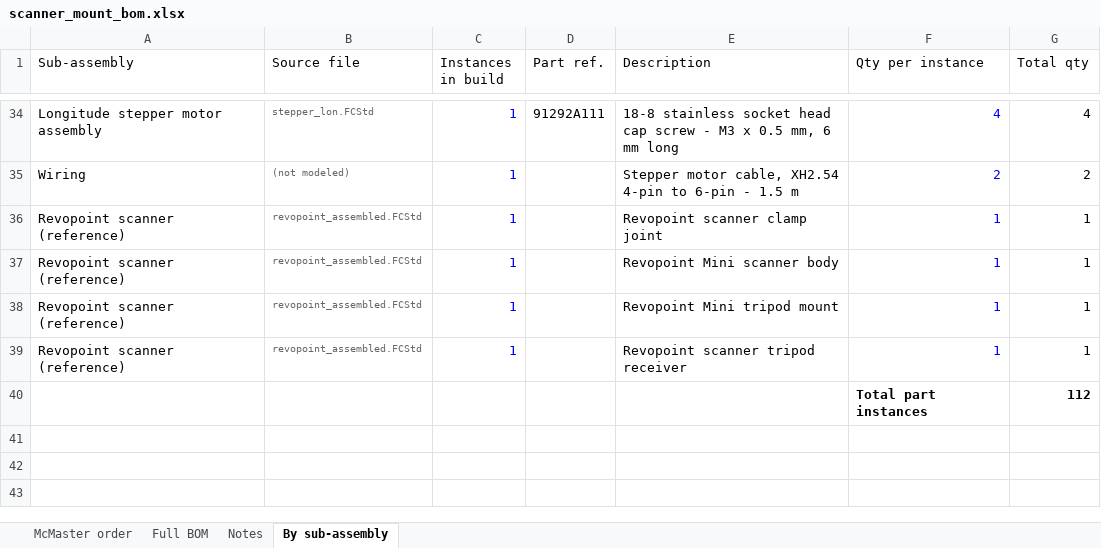
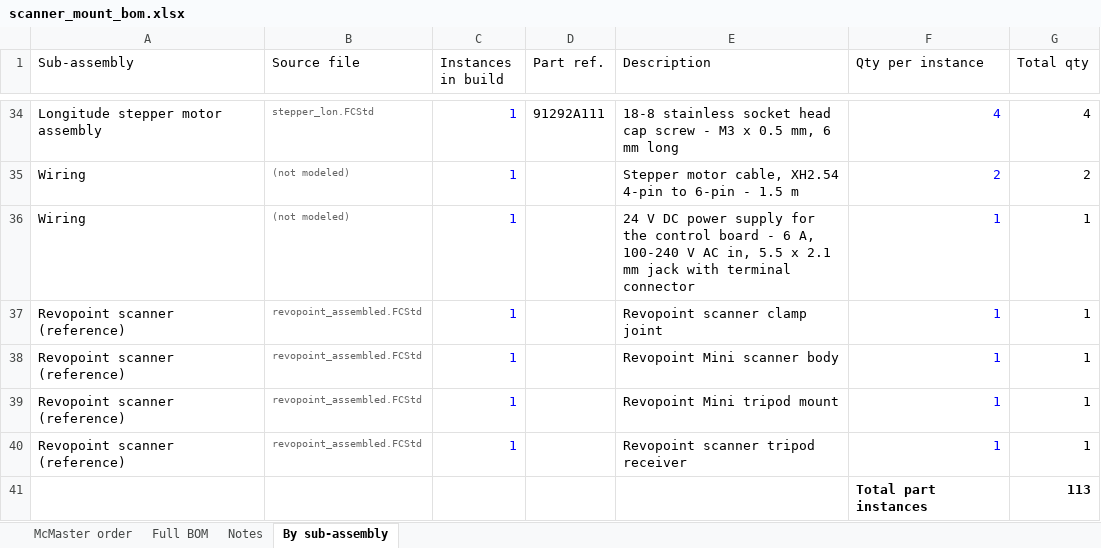
Before and after one commit to HazenBabcock/revopoint-lat-lon-scanner, an Excel workbook: cad/scanner_mount_bom.xlsx, sheet By sub-assembly, drawn as a sheet; only a part is shown, gaps mark what is left out; values as stored, in another font and other column widths than the file's, no borders; addresses are those after the commit; the diff names each change by its address in the sheet, - before the commit and + after, or states it on an @@ line.

```diff
--- a/cad/scanner_mount_bom.xlsx (sheet By sub-assembly)
+++ b/cad/scanner_mount_bom.xlsx (sheet By sub-assembly)
+row 36: Wiring | (not modeled) | 1 |  | 24 V DC power supply for the control board - 6 A, 100-240 V AC in, 5.5 x 2.1 mm jack with terminal connector | 1 | 1
-G41 (Total qty): 112
+G41 (Total qty): 113
```
Also changed, not shown: sheet Notes, sheet Full BOM, formulas that keep their value, 1 other file.
